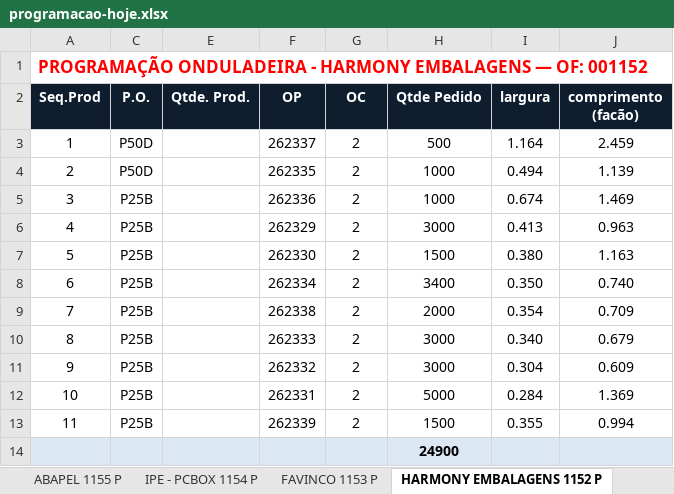
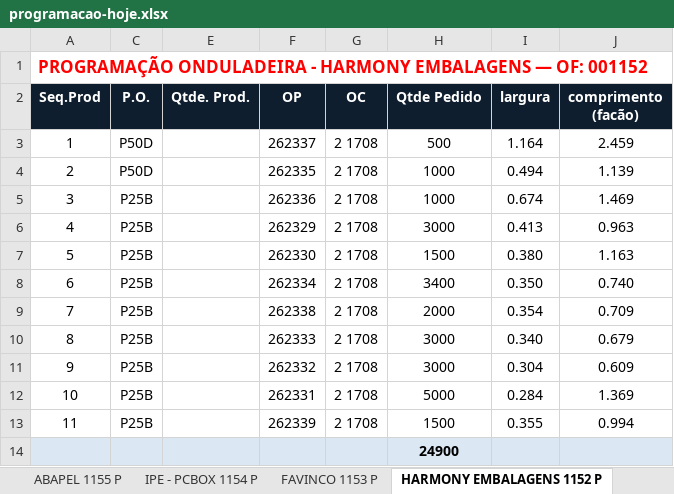
Before and after one commit to marcilianocamargo-stack/controle-producao-etiquetas, an Excel workbook: programacao-hoje.xlsx, sheet HARMONY EMBALAGENS 1152 P, drawn as a sheet; only a part is shown; values as stored, in another font and other column widths than the file's, no borders; the diff names each change by its address in the sheet, - before the commit and + after, or states it on an @@ line.

Commit message:
Atualiza programacao-hoje.xlsx (31/08/2026 14:40)

```diff
--- a/programacao-hoje.xlsx (sheet HARMONY EMBALAGENS 1152 P)
+++ b/programacao-hoje.xlsx (sheet HARMONY EMBALAGENS 1152 P)
-G3:G13 (OC): 2
+G3:G13 (OC): 2 1708
```
